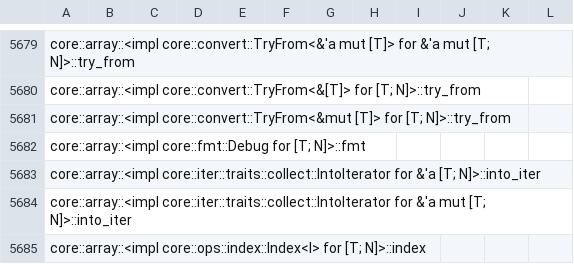
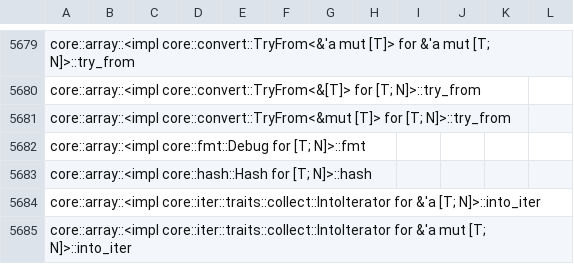
Before and after one commit to ferrocene/ferrocene, a CSV file: ferrocene/doc/symbol-report.csv, drawn as a sheet; only a part is shown, gaps mark what is left out; the shorter side is filled out with more unchanged rows.

Commit message:
Validate `impl<T: Hash, const N: usize> Hash for [T; N]`
Ferrocene-forwardport-of: 2635
Ferrocene-forwardported-commits: 1

```diff
--- a/ferrocene/doc/symbol-report.csv
+++ b/ferrocene/doc/symbol-report.csv
@@ -5682,2 +5682,3 @@ core::array::<impl core::convert::TryFrom<&mut [T]> for [T; N]>::try_from
 core::array::<impl core::fmt::Debug for [T; N]>::fmt
+core::array::<impl core::hash::Hash for [T; N]>::hash
 core::array::<impl core::iter::traits::collect::IntoIterator for &'a [T; N]>::into_iter
```
Also changed, not shown: 1 other file.
